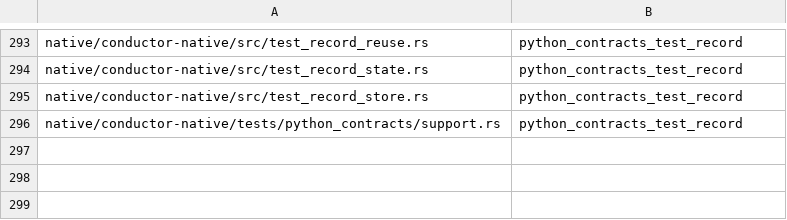
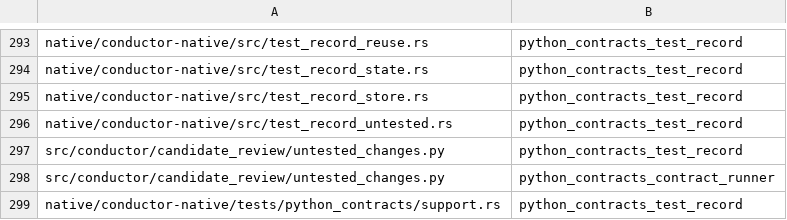
Before and after one commit to mcpirate17/llm-forge, a TSV file: native/conductor-native/src/python_contract_targets_extra.tsv, drawn as a sheet; only a part is shown, gaps mark what is left out; the diff names each change by its address in the sheet, - before the commit and + after, or states it on an @@ line.

```diff
--- a/native/conductor-native/src/python_contract_targets_extra.tsv
+++ b/native/conductor-native/src/python_contract_targets_extra.tsv
+row 296: native/conductor-native/src/test_record_untested.rs | python_contracts_test_record
+row 297: src/conductor/candidate_review/untested_changes.py | python_contracts_test_record
+row 298: src/conductor/candidate_review/untested_changes.py | python_contracts_contract_runner
```
Also changed, not shown: 16 other files.
